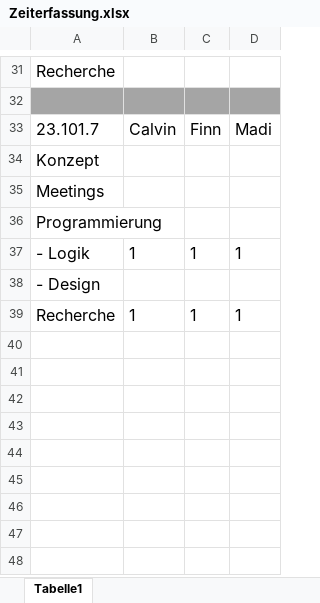
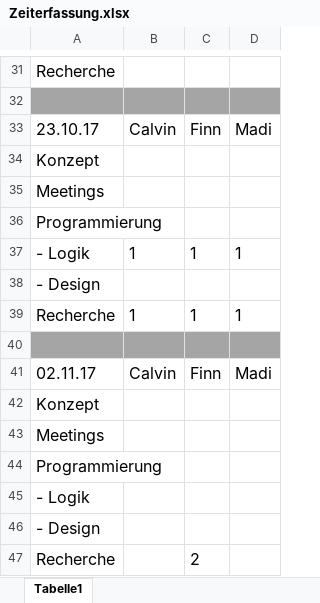
Before and after one commit to fnnhnsn/APRG_Project, an Excel workbook: Allgemeines/Zeiterfassung.xlsx, sheet Tabelle1, drawn as a sheet; only a part is shown, gaps mark what is left out; values as stored, in another font and other column widths than the file's, no borders; the diff names each change by its address in the sheet, - before the commit and + after, or states it on an @@ line.

Commit message:
Zeiterfassung angepasst

```diff
--- a/Allgemeines/Zeiterfassung.xlsx (sheet Tabelle1)
+++ b/Allgemeines/Zeiterfassung.xlsx (sheet Tabelle1)
-A33: 23.101.7
+A33: 23.10.17
+row 40: (empty)
+row 41: 02.11.17 | Calvin | Finn | Madi
+row 42: Konzept
+row 43: Meetings
+row 44: Programmierung
+row 45: - Logik
+row 46: - Design
+row 47: Recherche |  | 2
```
Also changed, not shown: 2 other files.
